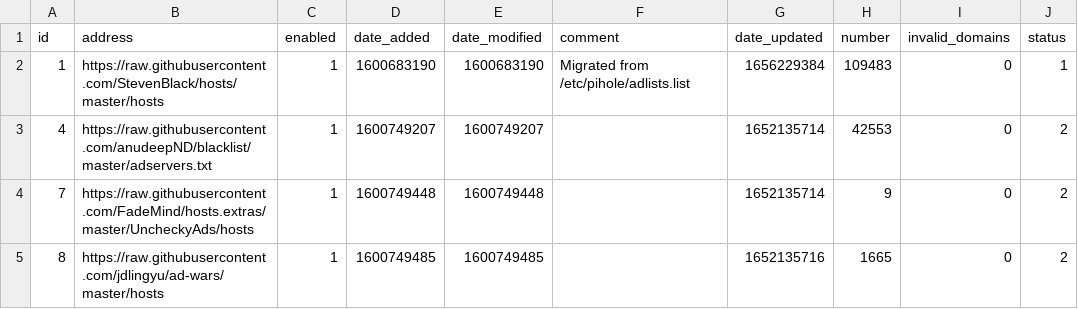
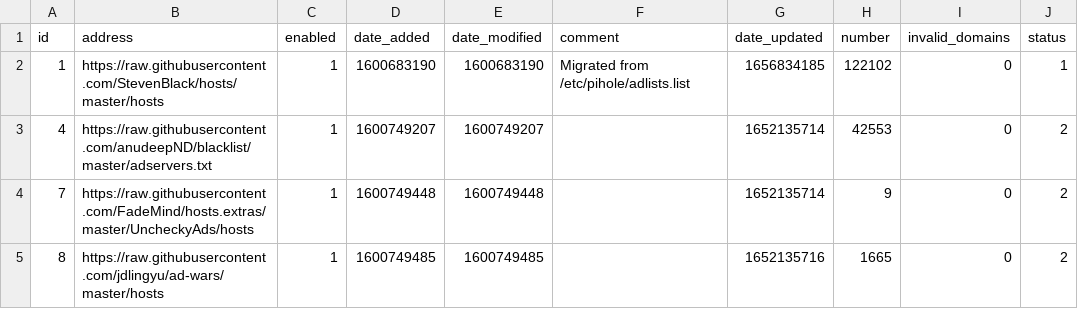
Before and after one commit to johnr9816/my-pihole-lists, a CSV file: adlist.csv, drawn as a sheet.

Commit message:
Updated July  3, 2022  4:00AM

```diff
--- a/adlist.csv
+++ b/adlist.csv
@@ -1,3 +1,3 @@
 id,address,enabled,date_added,date_modified,comment,date_updated,number,invalid_domains,status
-1,https://raw.githubusercontent.com/StevenBlack/hosts/master/hosts,1,1600683190,1600683190,"Migrated from /etc/pihole/adlists.list",1656229384,109483,0,1
+1,https://raw.githubusercontent.com/StevenBlack/hosts/master/hosts,1,1600683190,1600683190,"Migrated from /etc/pihole/adlists.list",1656834185,122102,0,1
 4,https://raw.githubusercontent.com/anudeepND/blacklist/master/adservers.txt,1,1600749207,1600749207,,1652135714,42553,0,2
```
